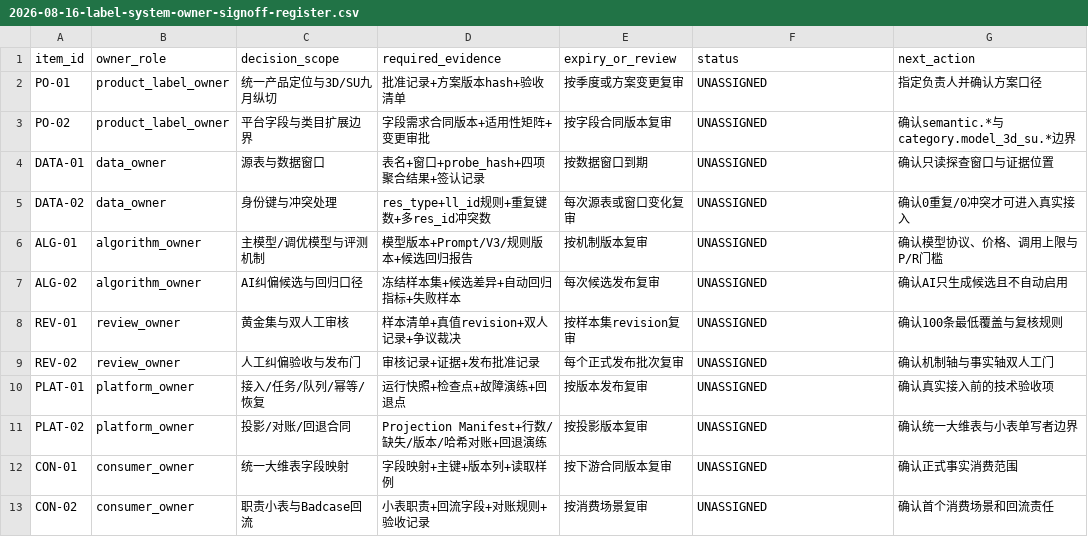
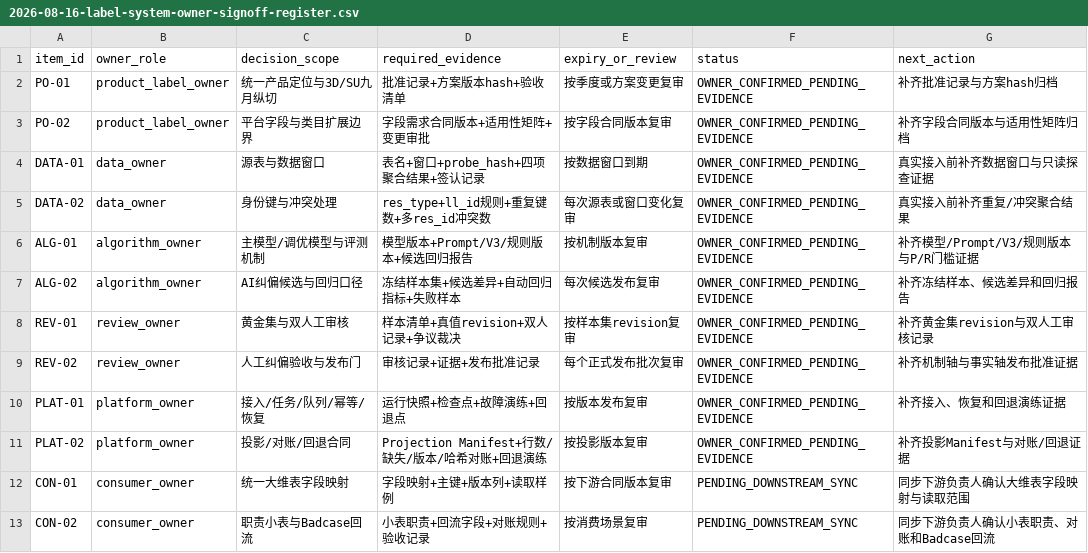
Before and after one commit to MoeAisaka/3d66-label-system, a CSV file: docs/contracts/2026-08-16-label-system-owner-signoff-register.csv, drawn as a sheet.

Commit message:
docs: record owner signoff scope

```diff
--- a/docs/contracts/2026-08-16-label-system-owner-signoff-register.csv
+++ b/docs/contracts/2026-08-16-label-system-owner-signoff-register.csv
@@ -1,13 +1,13 @@
 item_id,owner_role,decision_scope,required_evidence,expiry_or_review,status,next_action
-PO-01,product_label_owner,统一产品定位与3D/SU九月纵切,批准记录+方案版本hash+验收清单,按季度或方案变更复审,UNASSIGNED,指定负责人并确认方案口径
-PO-02,product_label_owner,平台字段与类目扩展边界,字段需求合同版本+适用性矩阵+变更审批,按字段合同版本复审,UNASSIGNED,确认semantic.*与category.model_3d_su.*边界
-DATA-01,data_owner,源表与数据窗口,表名+窗口+probe_hash+四项聚合结果+签认记录,按数据窗口到期,UNASSIGNED,确认只读探查窗口与证据位置
-DATA-02,data_owner,身份键与冲突处理,res_type+ll_id规则+重复键数+多res_id冲突数,每次源表或窗口变化复审,UNASSIGNED,确认0重复/0冲突才可进入真实接入
-ALG-01,algorithm_owner,主模型/调优模型与评测机制,模型版本+Prompt/V3/规则版本+候选回归报告,按机制版本复审,UNASSIGNED,确认模型协议、价格、调用上限与P/R门槛
-ALG-02,algorithm_owner,AI纠偏候选与回归口径,冻结样本集+候选差异+自动回归指标+失败样本,每次候选发布复审,UNASSIGNED,确认AI只生成候选且不自动启用
-REV-01,review_owner,黄金集与双人工审核,样本清单+真值revision+双人记录+争议裁决,按样本集revision复审,UNASSIGNED,确认100条最低覆盖与复核规则
-REV-02,review_owner,人工纠偏验收与发布门,审核记录+证据+发布批准记录,每个正式发布批次复审,UNASSIGNED,确认机制轴与事实轴双人工门
-PLAT-01,platform_owner,接入/任务/队列/幂等/恢复,运行快照+检查点+故障演练+回退点,按版本发布复审,UNASSIGNED,确认真实接入前的技术验收项
-PLAT-02,platform_owner,投影/对账/回退合同,Projection Manifest+行数/缺失/版本/哈希对账+回退演练,按投影版本复审,UNASSIGNED,确认统一大维表与小表单写者边界
-CON-01,consumer_owner,统一大维表字段映射,字段映射+主键+版本列+读取样例,按下游合同版本复审,UNASSIGNED,确认正式事实消费范围
-CON-02,consumer_owner,职责小表与Badcase回流,小表职责+回流字段+对账规则+验收记录,按消费场景复审,UNASSIGNED,确认首个消费场景和回流责任
+PO-01,product_label_owner,统一产品定位与3D/SU九月纵切,批准记录+方案版本hash+验收清单,按季度或方案变更复审,OWNER_CONFIRMED_PENDING_EVIDENCE,补齐批准记录与方案hash归档
+PO-02,product_label_owner,平台字段与类目扩展边界,字段需求合同版本+适用性矩阵+变更审批,按字段合同版本复审,OWNER_CONFIRMED_PENDING_EVIDENCE,补齐字段合同版本与适用性矩阵归档
+DATA-01,data_owner,源表与数据窗口,表名+窗口+probe_hash+四项聚合结果+签认记录,按数据窗口到期,OWNER_CONFIRMED_PENDING_EVIDENCE,真实接入前补齐数据窗口与只读探查证据
+DATA-02,data_owner,身份键与冲突处理,res_type+ll_id规则+重复键数+多res_id冲突数,每次源表或窗口变化复审,OWNER_CONFIRMED_PENDING_EVIDENCE,真实接入前补齐重复/冲突聚合结果
+ALG-01,algorithm_owner,主模型/调优模型与评测机制,模型版本+Prompt/V3/规则版本+候选回归报告,按机制版本复审,OWNER_CONFIRMED_PENDING_EVIDENCE,补齐模型/Prompt/V3/规则版本与P/R门槛证据
+ALG-02,algorithm_owner,AI纠偏候选与回归口径,冻结样本集+候选差异+自动回归指标+失败样本,每次候选发布复审,OWNER_CONFIRMED_PENDING_EVIDENCE,补齐冻结样本、候选差异和回归报告
+REV-01,review_owner,黄金集与双人工审核,样本清单+真值revision+双人记录+争议裁决,按样本集revision复审,OWNER_CONFIRMED_PENDING_EVIDENCE,补齐黄金集revision与双人工审核记录
+REV-02,review_owner,人工纠偏验收与发布门,审核记录+证据+发布批准记录,每个正式发布批次复审,OWNER_CONFIRMED_PENDING_EVIDENCE,补齐机制轴与事实轴发布批准证据
+PLAT-01,platform_owner,接入/任务/队列/幂等/恢复,运行快照+检查点+故障演练+回退点,按版本发布复审,OWNER_CONFIRMED_PENDING_EVIDENCE,补齐接入、恢复和回退演练证据
+PLAT-02,platform_owner,投影/对账/回退合同,Projection Manifest+行数/缺失/版本/哈希对账+回退演练,按投影版本复审,OWNER_CONFIRMED_PENDING_EVIDENCE,补齐投影Manifest与对账/回退证据
+CON-01,consumer_owner,统一大维表字段映射,字段映射+主键+版本列+读取样例,按下游合同版本复审,PENDING_DOWNSTREAM_SYNC,同步下游负责人确认大维表字段映射与读取范围
+CON-02,consumer_owner,职责小表与Badcase回流,小表职责+回流字段+对账规则+验收记录,按消费场景复审,PENDING_DOWNSTREAM_SYNC,同步下游负责人确认小表职责、对账和Badcase回流
```
Also changed, not shown: 2 other files.
